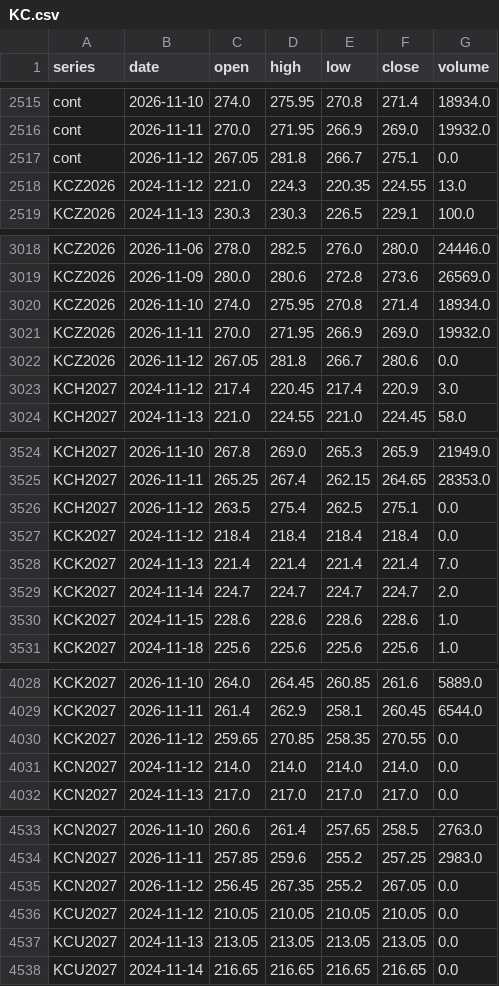
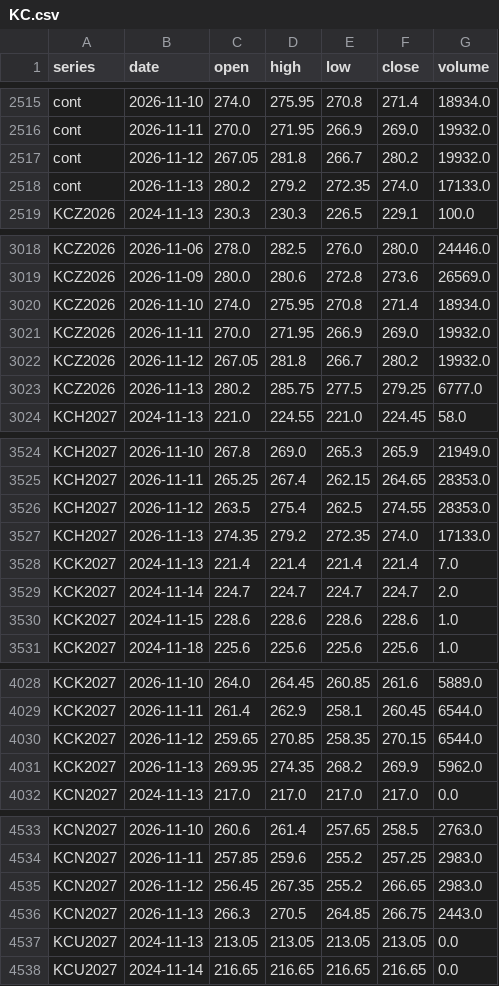
Before and after one commit to BMR-Com/Brazil--trade, a CSV file: data/ohlc/KC.csv, drawn as a sheet; only a part is shown, gaps mark what is left out; the diff covers the shown part only.

```diff
--- a/data/ohlc/KC.csv
+++ b/data/ohlc/KC.csv
@@ -2516,4 +2516,4 @@ cont,2026-11-10,274.0,275.95,270.8,271.4,18934.0
 cont,2026-11-11,270.0,271.95,266.9,269.0,19932.0
-cont,2026-11-12,267.05,281.8,266.7,275.1,0.0
-KCZ2026,2024-11-12,221.0,224.3,220.35,224.55,13.0
+cont,2026-11-12,267.05,281.8,266.7,280.2,19932.0
+cont,2026-11-13,280.2,279.2,272.35,274.0,17133.0
 KCZ2026,2024-11-13,230.3,230.3,226.5,229.1,100.0
@@ -3021,4 +3021,4 @@ KCZ2026,2026-11-10,274.0,275.95,270.8,271.4,18934.0
 KCZ2026,2026-11-11,270.0,271.95,266.9,269.0,19932.0
-KCZ2026,2026-11-12,267.05,281.8,266.7,280.6,0.0
-KCH2027,2024-11-12,217.4,220.45,217.4,220.9,3.0
+KCZ2026,2026-11-12,267.05,281.8,266.7,280.2,19932.0
+KCZ2026,2026-11-13,280.2,285.75,277.5,279.25,6777.0
 KCH2027,2024-11-13,221.0,224.55,221.0,224.45,58.0
@@ -3525,4 +3525,4 @@ KCH2027,2026-11-10,267.8,269.0,265.3,265.9,21949.0
 KCH2027,2026-11-11,265.25,267.4,262.15,264.65,28353.0
-KCH2027,2026-11-12,263.5,275.4,262.5,275.1,0.0
-KCK2027,2024-11-12,218.4,218.4,218.4,218.4,0.0
+KCH2027,2026-11-12,263.5,275.4,262.5,274.55,28353.0
+KCH2027,2026-11-13,274.35,279.2,272.35,274.0,17133.0
 KCK2027,2024-11-13,221.4,221.4,221.4,221.4,7.0
@@ -4029,4 +4029,4 @@ KCK2027,2026-11-10,264.0,264.45,260.85,261.6,5889.0
 KCK2027,2026-11-11,261.4,262.9,258.1,260.45,6544.0
-KCK2027,2026-11-12,259.65,270.85,258.35,270.55,0.0
-KCN2027,2024-11-12,214.0,214.0,214.0,214.0,0.0
+KCK2027,2026-11-12,259.65,270.85,258.35,270.15,6544.0
+KCK2027,2026-11-13,269.95,274.35,268.2,269.9,5962.0
 KCN2027,2024-11-13,217.0,217.0,217.0,217.0,0.0
@@ -4534,4 +4534,4 @@ KCN2027,2026-11-10,260.6,261.4,257.65,258.5,2763.0
 KCN2027,2026-11-11,257.85,259.6,255.2,257.25,2983.0
-KCN2027,2026-11-12,256.45,267.35,255.2,267.05,0.0
-KCU2027,2024-11-12,210.05,210.05,210.05,210.05,0.0
+KCN2027,2026-11-12,256.45,267.35,255.2,266.65,2983.0
+KCN2027,2026-11-13,266.3,270.5,264.85,266.75,2443.0
 KCU2027,2024-11-13,213.05,213.05,213.05,213.05,0.0
```
Also changed, not shown: 2 added rows and 4 edited cells elsewhere in this file, data/ohlc/CC.csv, data/ohlc/CT.csv, 26 other files.
